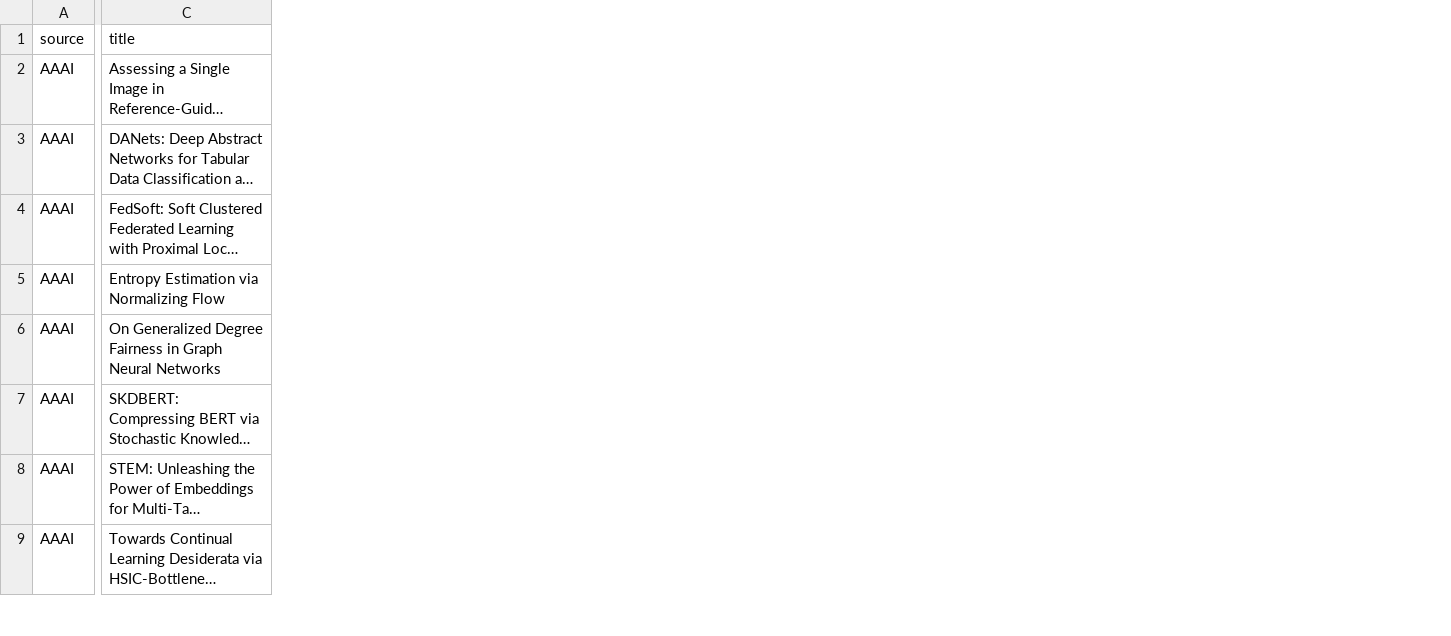
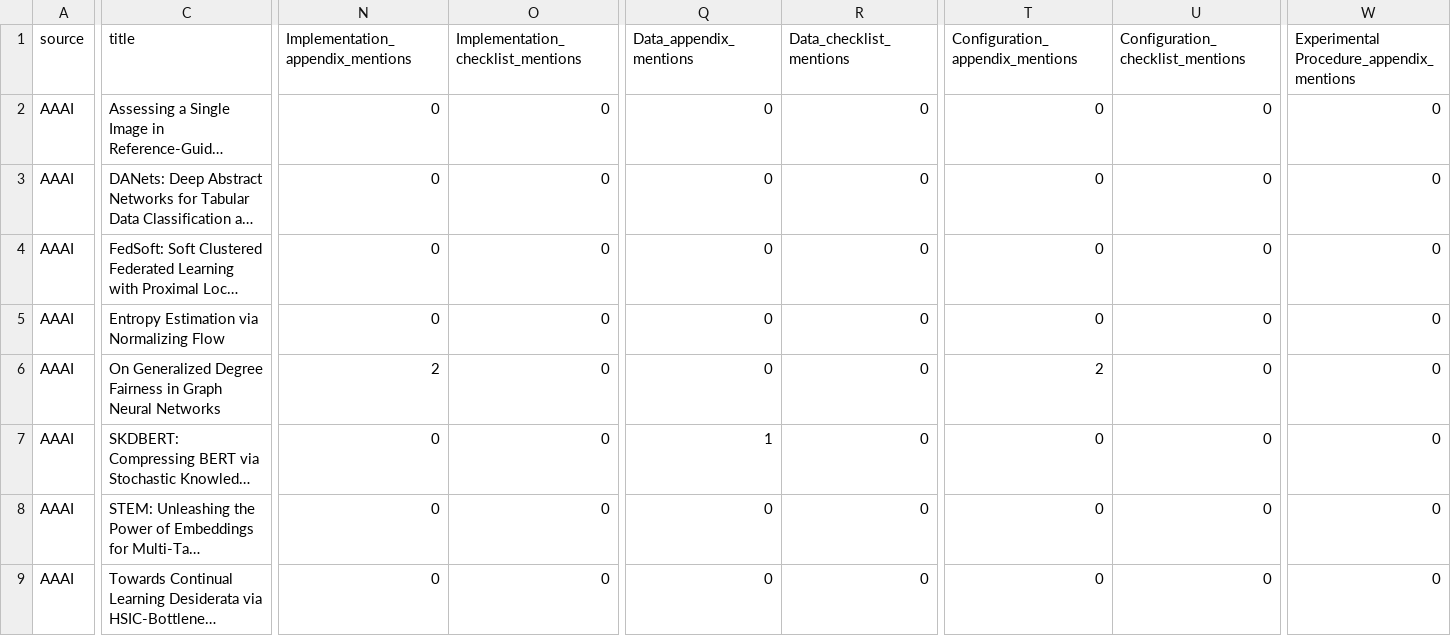
Before and after one commit to thijssnelleman/CostOfReproducibility, a CSV file: 2nd_reviews.csv, drawn as a sheet; only a part is shown, gaps mark what is left out; long unchanged cells end in …; the diff covers the shown part only; the diff names each change by its address in the sheet, - before the commit and + after, or states it on an @@ line.

```diff
--- a/2nd_reviews.csv
+++ b/2nd_reviews.csv
+column N (Implementation_appendix_mentions), rows 2-9: 0 | 0 | 0 | 0 | 2 | 0 | 0 | 0
+column O, rows 1-9: Implementation_checklist_mentions | 0 | 0 | 0 | 0 | 0 | 0 | 0 | 0
+column Q (Data_appendix_mentions), rows 2-9: 0 | 0 | 0 | 0 | 0 | 1 | 0 | 0
+column R (Data_checklist_mentions), rows 2-9: all 0
+column T (Configuration_appendix_mentions), rows 2-9: 0 | 0 | 0 | 0 | 2 | 0 | 0 | 0
+column U (Configuration_checklist_mentions), rows 2-9: all 0
+column W, rows 1-9: Experimental Procedure_appendix_mentions | 0 | 0 | 0 | 0 | 0 | 0 | 0 | 0
```
Also changed, not shown: 3 added columns elsewhere in this file, 3 other files.
